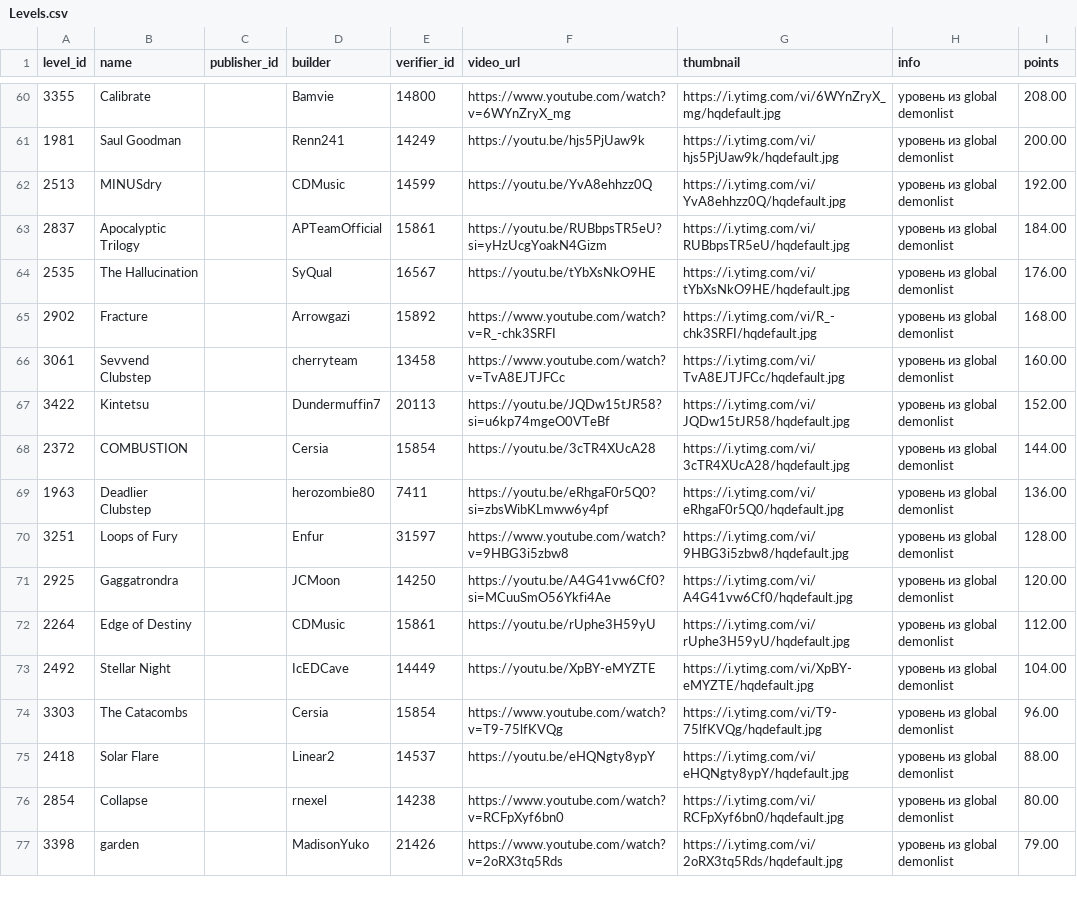
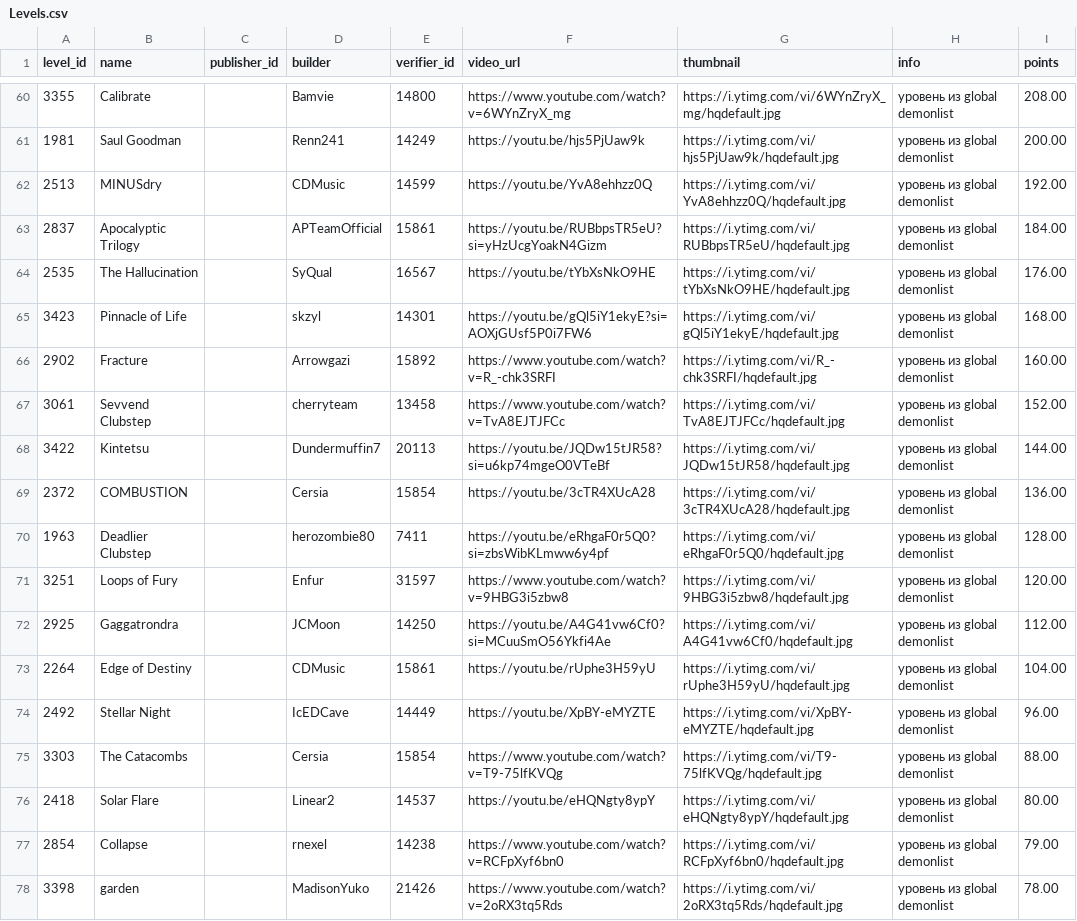
Before and after one commit to hertzzzzzz/h-cr, a CSV file: Levels.csv, drawn as a sheet; only a part is shown, gaps mark what is left out; the diff covers the shown part only.

```diff
--- a/Levels.csv
+++ b/Levels.csv
@@ -64,14 +64,15 @@
 2535,The Hallucination,,SyQual,16567,https://youtu.be/tYbXsNkO9HE,https://i.ytimg.com/vi/tYbXsNkO9HE/hqdefault.jpg,уровень из global demonlist,176.00
-2902,Fracture,,Arrowgazi,15892,https://www.youtube.com/watch?v=R_-chk3SRFI,https://i.ytimg.com/vi/R_-chk3SRFI/hqdefault.jpg,уровень из global demonlist,168.00
-3061,Sevvend Clubstep,,cherryteam,13458,https://www.youtube.com/watch?v=TvA8EJTJFCc,https://i.ytimg.com/vi/TvA8EJTJFCc/hqdefault.jpg,уровень из global demonlist,160.00
-3422,Kintetsu,,Dundermuffin7,20113,https://youtu.be/JQDw15tJR58?si=u6kp74mgeO0VTeBf,https://i.ytimg.com/vi/JQDw15tJR58/hqdefault.jpg,уровень из global demonlist,152.00
-2372,COMBUSTION,,Cersia,15854,https://youtu.be/3cTR4XUcA28,https://i.ytimg.com/vi/3cTR4XUcA28/hqdefault.jpg,уровень из global demonlist,144.00
-1963,Deadlier Clubstep,,herozombie80,7411,https://youtu.be/eRhgaF0r5Q0?si=zbsWibKLmww6y4pf,https://i.ytimg.com/vi/eRhgaF0r5Q0/hqdefault.jpg,уровень из global demonlist,136.00
-3251,Loops of Fury,,Enfur,31597,https://www.youtube.com/watch?v=9HBG3i5zbw8,https://i.ytimg.com/vi/9HBG3i5zbw8/hqdefault.jpg,уровень из global demonlist,128.00
-2925,Gaggatrondra,,JCMoon,14250,https://youtu.be/A4G41vw6Cf0?si=MCuuSmO56Ykfi4Ae,https://i.ytimg.com/vi/A4G41vw6Cf0/hqdefault.jpg,уровень из global demonlist,120.00
-2264,Edge of Destiny,,CDMusic,15861,https://youtu.be/rUphe3H59yU,https://i.ytimg.com/vi/rUphe3H59yU/hqdefault.jpg,уровень из global demonlist,112.00
-2492,Stellar Night,,IcEDCave,14449,https://youtu.be/XpBY-eMYZTE,https://i.ytimg.com/vi/XpBY-eMYZTE/hqdefault.jpg,уровень из global demonlist,104.00
-3303,The Catacombs,,Cersia,15854,https://www.youtube.com/watch?v=T9-75lfKVQg,https://i.ytimg.com/vi/T9-75lfKVQg/hqdefault.jpg,уровень из global demonlist,96.00
-2418,Solar Flare,,Linear2,14537,https://youtu.be/eHQNgty8ypY,https://i.ytimg.com/vi/eHQNgty8ypY/hqdefault.jpg,уровень из global demonlist,88.00
-2854,Collapse,,rnexel,14238,https://www.youtube.com/watch?v=RCFpXyf6bn0,https://i.ytimg.com/vi/RCFpXyf6bn0/hqdefault.jpg,уровень из global demonlist,80.00
-3398,garden,,MadisonYuko,21426,https://www.youtube.com/watch?v=2oRX3tq5Rds,https://i.ytimg.com/vi/2oRX3tq5Rds/hqdefault.jpg,уровень из global demonlist,79.00
+3423,Pinnacle of Life,,skzyl,14301,https://youtu.be/gQl5iY1ekyE?si=AOXjGUsf5P0i7FW6,https://i.ytimg.com/vi/gQl5iY1ekyE/hqdefault.jpg,уровень из global demonlist,168.00
+2902,Fracture,,Arrowgazi,15892,https://www.youtube.com/watch?v=R_-chk3SRFI,https://i.ytimg.com/vi/R_-chk3SRFI/hqdefault.jpg,уровень из global demonlist,160.00
+3061,Sevvend Clubstep,,cherryteam,13458,https://www.youtube.com/watch?v=TvA8EJTJFCc,https://i.ytimg.com/vi/TvA8EJTJFCc/hqdefault.jpg,уровень из global demonlist,152.00
+3422,Kintetsu,,Dundermuffin7,20113,https://youtu.be/JQDw15tJR58?si=u6kp74mgeO0VTeBf,https://i.ytimg.com/vi/JQDw15tJR58/hqdefault.jpg,уровень из global demonlist,144.00
+2372,COMBUSTION,,Cersia,15854,https://youtu.be/3cTR4XUcA28,https://i.ytimg.com/vi/3cTR4XUcA28/hqdefault.jpg,уровень из global demonlist,136.00
+1963,Deadlier Clubstep,,herozombie80,7411,https://youtu.be/eRhgaF0r5Q0?si=zbsWibKLmww6y4pf,https://i.ytimg.com/vi/eRhgaF0r5Q0/hqdefault.jpg,уровень из global demonlist,128.00
+3251,Loops of Fury,,Enfur,31597,https://www.youtube.com/watch?v=9HBG3i5zbw8,https://i.ytimg.com/vi/9HBG3i5zbw8/hqdefault.jpg,уровень из global demonlist,120.00
+2925,Gaggatrondra,,JCMoon,14250,https://youtu.be/A4G41vw6Cf0?si=MCuuSmO56Ykfi4Ae,https://i.ytimg.com/vi/A4G41vw6Cf0/hqdefault.jpg,уровень из global demonlist,112.00
+2264,Edge of Destiny,,CDMusic,15861,https://youtu.be/rUphe3H59yU,https://i.ytimg.com/vi/rUphe3H59yU/hqdefault.jpg,уровень из global demonlist,104.00
+2492,Stellar Night,,IcEDCave,14449,https://youtu.be/XpBY-eMYZTE,https://i.ytimg.com/vi/XpBY-eMYZTE/hqdefault.jpg,уровень из global demonlist,96.00
+3303,The Catacombs,,Cersia,15854,https://www.youtube.com/watch?v=T9-75lfKVQg,https://i.ytimg.com/vi/T9-75lfKVQg/hqdefault.jpg,уровень из global demonlist,88.00
+2418,Solar Flare,,Linear2,14537,https://youtu.be/eHQNgty8ypY,https://i.ytimg.com/vi/eHQNgty8ypY/hqdefault.jpg,уровень из global demonlist,80.00
+2854,Collapse,,rnexel,14238,https://www.youtube.com/watch?v=RCFpXyf6bn0,https://i.ytimg.com/vi/RCFpXyf6bn0/hqdefault.jpg,уровень из global demonlist,79.00
+3398,garden,,MadisonYuko,21426,https://www.youtube.com/watch?v=2oRX3tq5Rds,https://i.ytimg.com/vi/2oRX3tq5Rds/hqdefault.jpg,уровень из global demonlist,78.00
```
Also changed, not shown: 135 edited cells elsewhere in this file, Players.csv, Records.csv.
